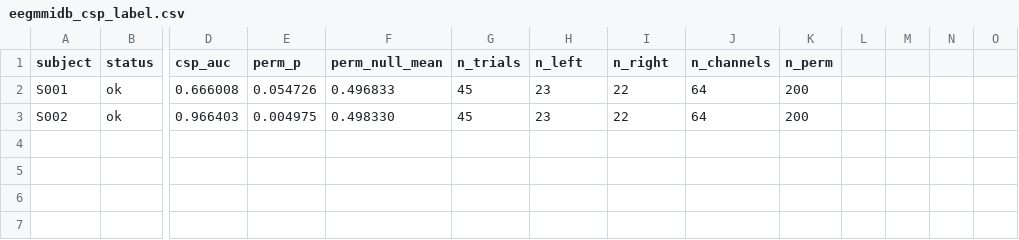
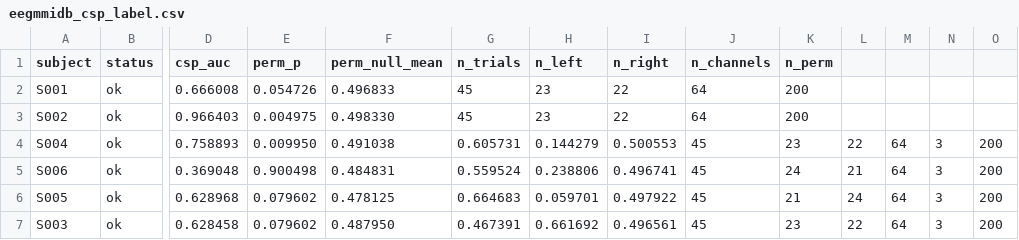
Before and after one commit to dgkenn/Codex-playground-, a CSV file: bsde/results/eegmmidb_csp_label.csv, drawn as a sheet; only a part is shown, gaps mark what is left out; rows hold the shown columns only; the diff names each change by its address in the sheet, - before the commit and + after, or states it on an @@ line.

```diff
--- a/bsde/results/eegmmidb_csp_label.csv
+++ b/bsde/results/eegmmidb_csp_label.csv
+row 4: S004 | ok | 0.758893 | 0.009950 | 0.491038 | 0.605731 | 0.144279 | 0.500553 | 45 | 23 | 22 | 64 | 3 | 200
+row 5: S006 | ok | 0.369048 | 0.900498 | 0.484831 | 0.559524 | 0.238806 | 0.496741 | 45 | 24 | 21 | 64 | 3 | 200
+row 6: S005 | ok | 0.628968 | 0.079602 | 0.478125 | 0.664683 | 0.059701 | 0.497922 | 45 | 21 | 24 | 64 | 3 | 200
+row 7: S003 | ok | 0.628458 | 0.079602 | 0.487950 | 0.467391 | 0.661692 | 0.496561 | 45 | 23 | 22 | 64 | 3 | 200
```
Also changed, not shown: 10 other files.
